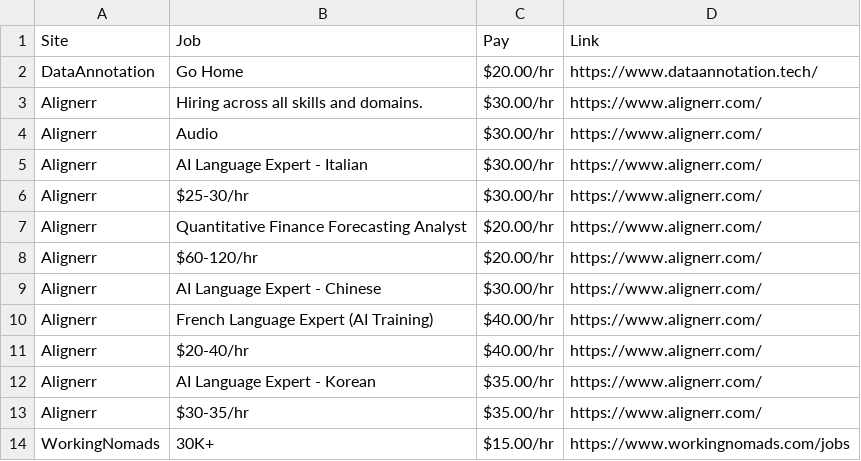
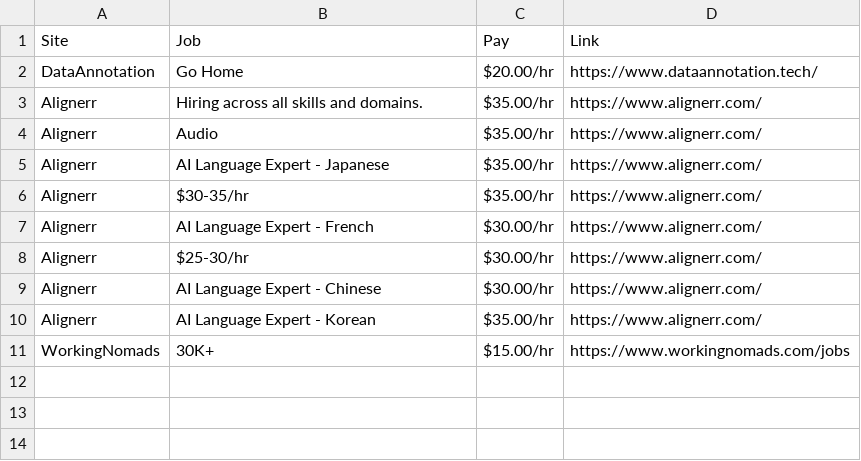
Before and after one commit to lxgit-alt/wfh-job-scraper, a CSV file: wfh_leads.csv, drawn as a sheet.

```diff
--- a/wfh_leads.csv
+++ b/wfh_leads.csv
@@ -2,13 +2,10 @@ Site,Job,Pay,Link
 DataAnnotation,Go Home,$20.00/hr,https://www.dataannotation.tech/
-Alignerr,Hiring across all skills and domains.,$30.00/hr,https://www.alignerr.com/
-Alignerr,Audio,$30.00/hr,https://www.alignerr.com/
-Alignerr,AI Language Expert - Italian,$30.00/hr,https://www.alignerr.com/
+Alignerr,Hiring across all skills and domains.,$35.00/hr,https://www.alignerr.com/
+Alignerr,Audio,$35.00/hr,https://www.alignerr.com/
+Alignerr,AI Language Expert - Japanese,$35.00/hr,https://www.alignerr.com/
+Alignerr,$30-35/hr,$35.00/hr,https://www.alignerr.com/
+Alignerr,AI Language Expert - French,$30.00/hr,https://www.alignerr.com/
 Alignerr,$25-30/hr,$30.00/hr,https://www.alignerr.com/
-Alignerr,Quantitative Finance Forecasting Analyst,$20.00/hr,https://www.alignerr.com/
-Alignerr,$60-120/hr,$20.00/hr,https://www.alignerr.com/
 Alignerr,AI Language Expert - Chinese,$30.00/hr,https://www.alignerr.com/
-Alignerr,French Language Expert (AI Training),$40.00/hr,https://www.alignerr.com/
-Alignerr,$20-40/hr,$40.00/hr,https://www.alignerr.com/
 Alignerr,AI Language Expert - Korean,$35.00/hr,https://www.alignerr.com/
-Alignerr,$30-35/hr,$35.00/hr,https://www.alignerr.com/
 WorkingNomads,30K+,$15.00/hr,https://www.workingnomads.com/jobs
```
Also changed, not shown: 4 other files.
